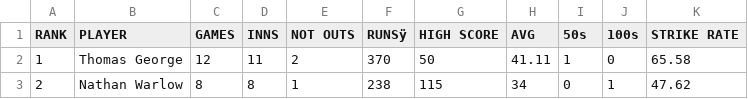
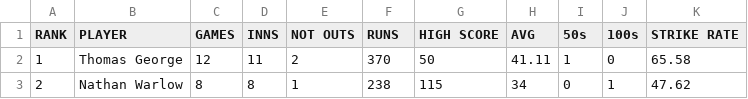
Before and after one commit to rowlandsw80/StumpMetrics, a CSV file: data/NeathCC/2025/2xi_batting_stats.csv, drawn as a sheet; only a part is shown; the diff names each change by its address in the sheet, - before the commit and + after, or states it on an @@ line.

```diff
--- a/data/NeathCC/2025/2xi_batting_stats.csv
+++ b/data/NeathCC/2025/2xi_batting_stats.csv
-F1: RUNSÿ
+F1: RUNS
```
Also changed, not shown: data/NeathCC/2025/1xi_batting_stats.csv, data/NeathCC/2025/1xi_bowling_stats.csv, 5 other files.
